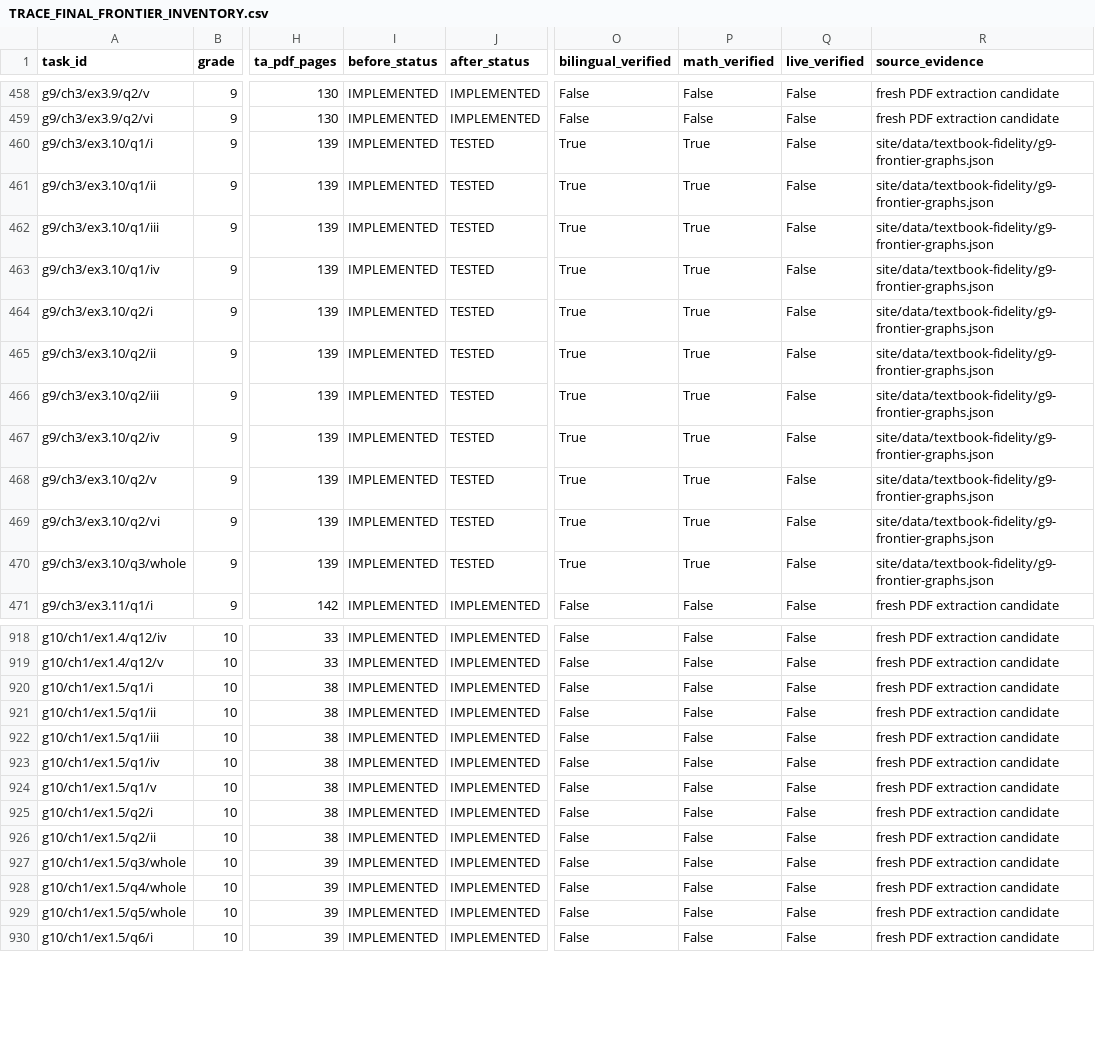
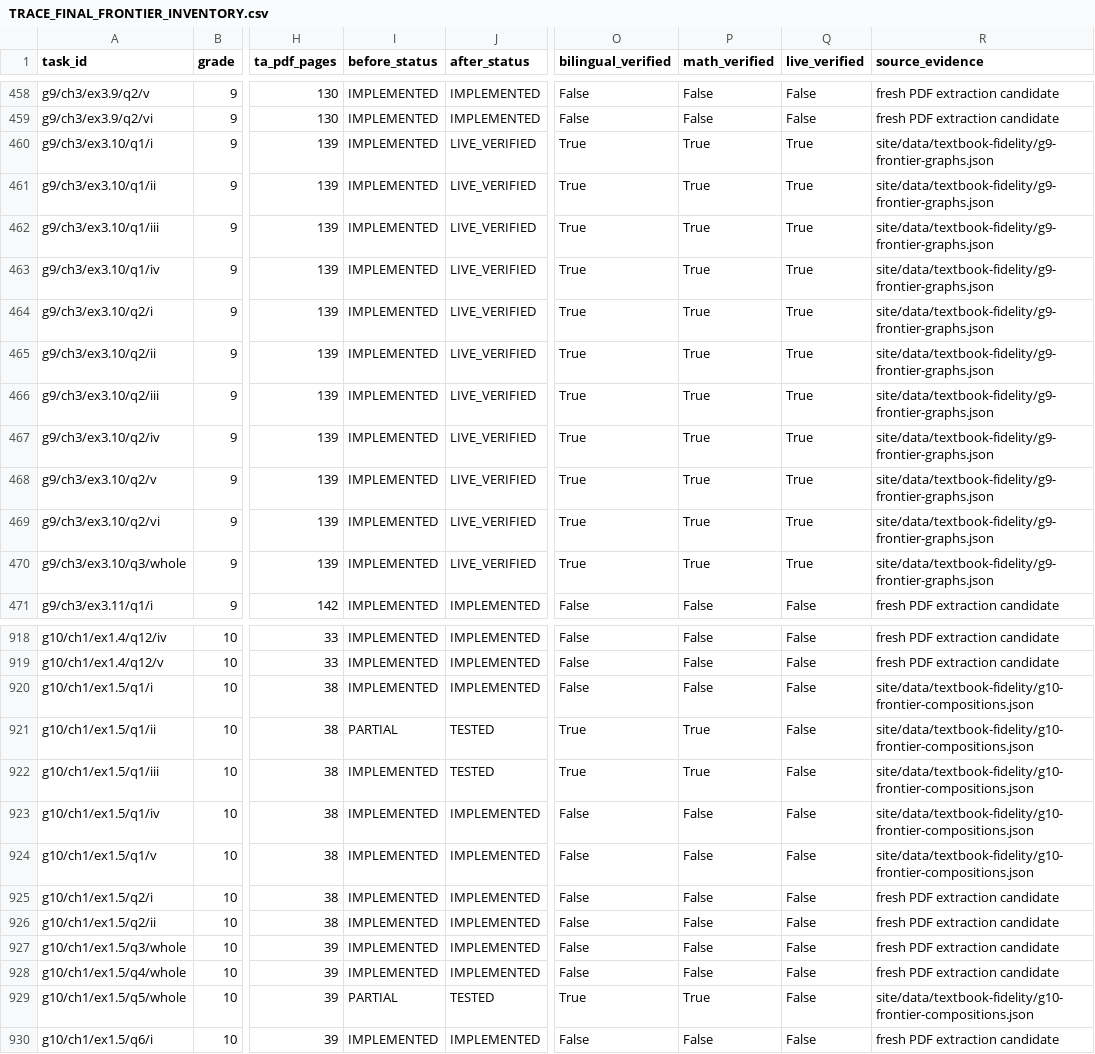
Before and after one commit to vigneswaranmba20-afk/Triggle, a CSV file: docs/trace/final-frontier/TRACE_FINAL_FRONTIER_INVENTORY.csv, drawn as a sheet; only a part is shown, gaps mark what is left out; the diff covers the shown part only; the diff names each change by its address in the sheet, - before the commit and + after, or states it on an @@ line.

Commit message:
Record production reader sweep and independent source arithmetic

```diff
--- a/docs/trace/final-frontier/TRACE_FINAL_FRONTIER_INVENTORY.csv
+++ b/docs/trace/final-frontier/TRACE_FINAL_FRONTIER_INVENTORY.csv
-J460:J470 (after_status): TESTED
+J460:J470 (after_status): LIVE_VERIFIED
-Q460:Q470 (live_verified): False
+Q460:Q470 (live_verified): True
-R920:R924 (source_evidence): fresh PDF extraction candidate
+R920:R924 (source_evidence): site/data/textbook-fidelity/g10-frontier-compositions.json
-I921 (before_status): IMPLEMENTED
+I921 (before_status): PARTIAL
-J921:J922 (after_status): IMPLEMENTED
+J921:J922 (after_status): TESTED
-O921:O922 (bilingual_verified): False
+O921:O922 (bilingual_verified): True
-P921:P922 (math_verified): False
+P921:P922 (math_verified): True
-I929 (before_status): IMPLEMENTED
+I929 (before_status): PARTIAL
-J929 (after_status): IMPLEMENTED
+J929 (after_status): TESTED
-O929 (bilingual_verified): False
+O929 (bilingual_verified): True
-P929 (math_verified): False
+P929 (math_verified): True
-R929 (source_evidence): fresh PDF extraction candidate
+R929 (source_evidence): site/data/textbook-fidelity/g10-frontier-compositions.json
```
Also changed, not shown: 143 edited cells elsewhere in this file, 3 other files.
